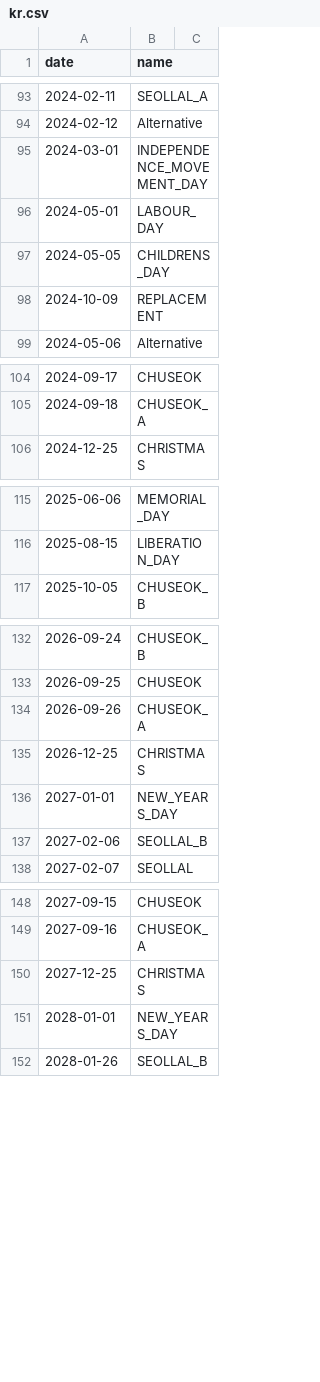
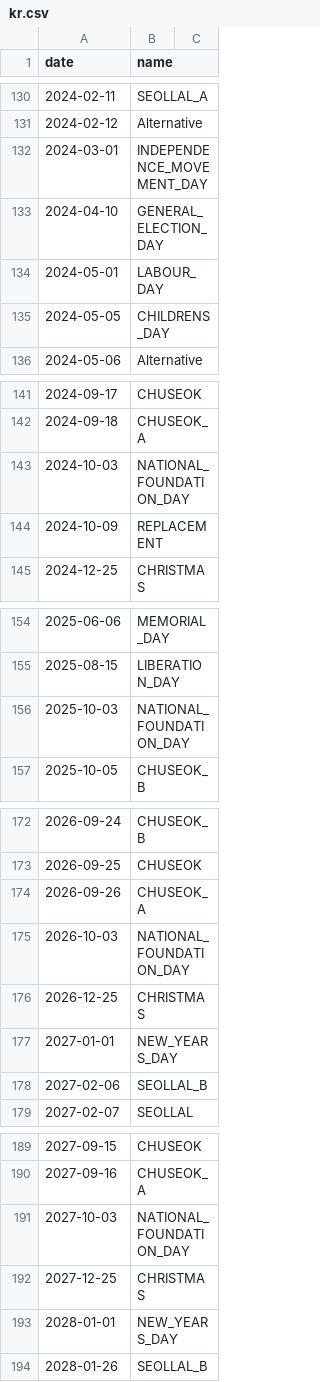
Before and after one commit to klicious/hermes_py, a CSV file: resources/holidays/kr.csv, drawn as a sheet; only a part is shown, gaps mark what is left out; the diff covers the shown part only.

```diff
--- a/resources/holidays/kr.csv
+++ b/resources/holidays/kr.csv
@@ -95,5 +132,5 @@ date,name
 2024-03-01,INDEPENDENCE_MOVEMENT_DAY
+2024-04-10,GENERAL_ELECTION_DAY
 2024-05-01,LABOUR_DAY
 2024-05-05,CHILDRENS_DAY
-2024-10-09,REPLACEMENT
 2024-05-06,Alternative
@@ -105,2 +142,4 @@ date,name
 2024-09-18,CHUSEOK_A
+2024-10-03,NATIONAL_FOUNDATION_DAY
+2024-10-09,REPLACEMENT
 2024-12-25,CHRISTMAS
@@ -116,2 +155,3 @@ date,name
 2025-08-15,LIBERATION_DAY
+2025-10-03,NATIONAL_FOUNDATION_DAY
 2025-10-05,CHUSEOK_B
@@ -134,2 +174,3 @@ date,name
 2026-09-26,CHUSEOK_A
+2026-10-03,NATIONAL_FOUNDATION_DAY
 2026-12-25,CHRISTMAS
@@ -149,2 +190,3 @@ date,name
 2027-09-16,CHUSEOK_A
+2027-10-03,NATIONAL_FOUNDATION_DAY
 2027-12-25,CHRISTMAS
```
Also changed, not shown: 42 added rows and 2 edited cells elsewhere in this file, 12 other files.
